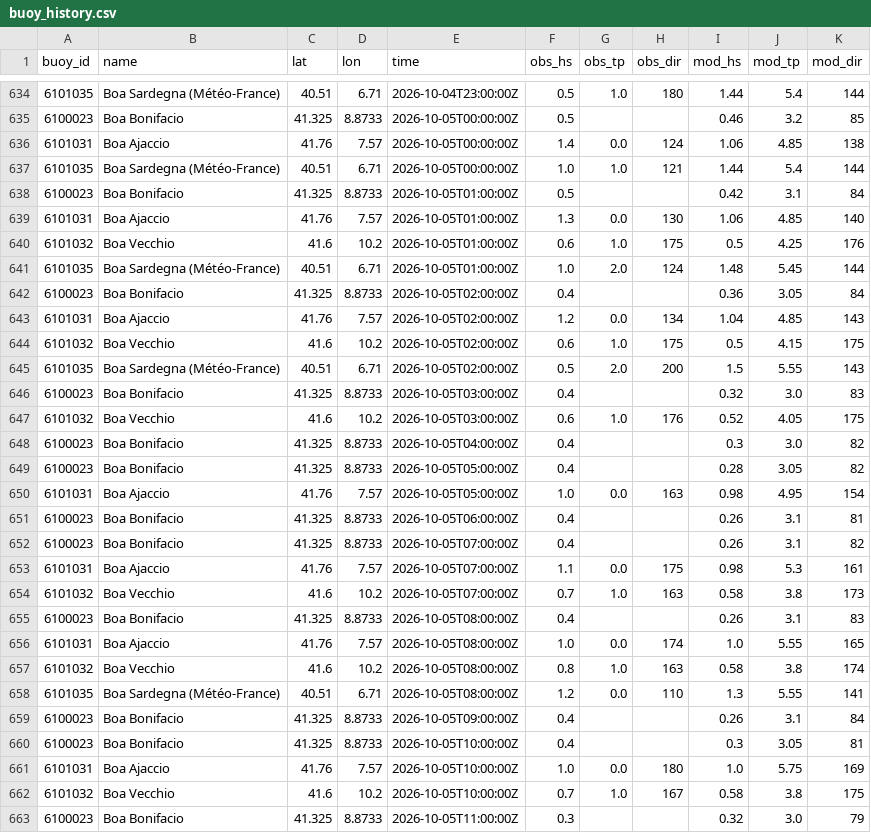
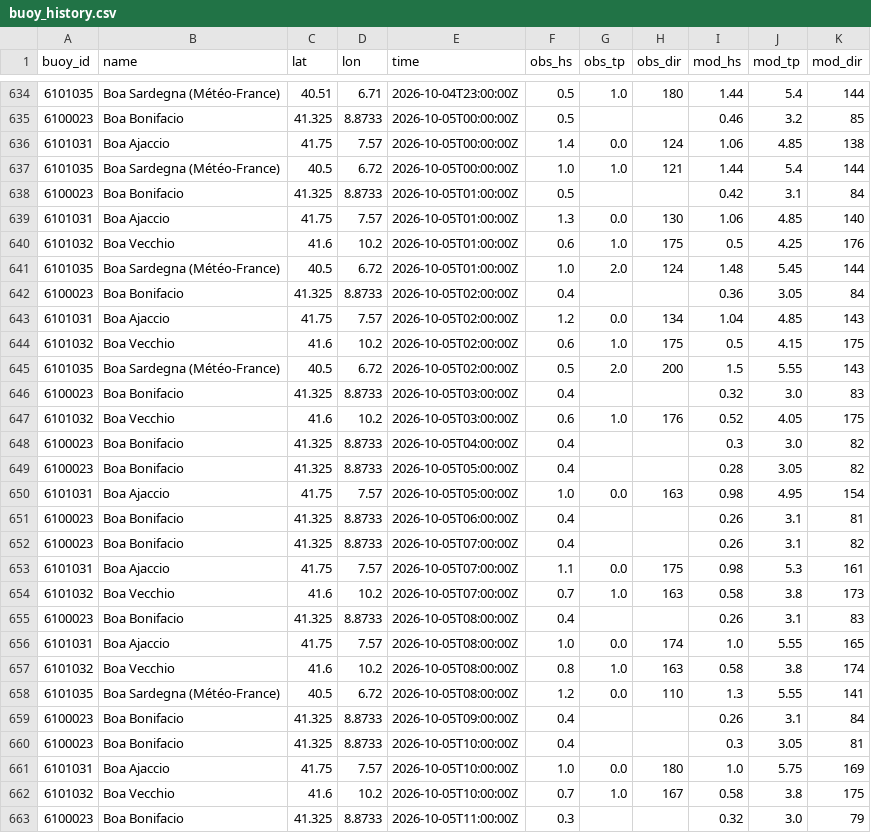
Before and after one commit to devskip/waves, a CSV file: buoy_history.csv, drawn as a sheet; only a part is shown, gaps mark what is left out; the diff covers the shown part only.

```diff
--- a/buoy_history.csv
+++ b/buoy_history.csv
@@ -635,12 +635,12 @@ buoy_id,name,lat,lon,time,obs_hs,obs_tp,obs_dir,mod_hs,mod_tp,mod_dir
 6100023,Boa Bonifacio,41.325,8.8733,2026-10-05T00:00:00Z,0.5,,,0.46,3.2,85
-6101031,Boa Ajaccio,41.76,7.57,2026-10-05T00:00:00Z,1.4,0.0,124,1.06,4.85,138
-6101035,Boa Sardegna (Météo-France),40.51,6.71,2026-10-05T00:00:00Z,1.0,1.0,121,1.44,5.4,144
+6101031,Boa Ajaccio,41.75,7.57,2026-10-05T00:00:00Z,1.4,0.0,124,1.06,4.85,138
+6101035,Boa Sardegna (Météo-France),40.5,6.72,2026-10-05T00:00:00Z,1.0,1.0,121,1.44,5.4,144
 6100023,Boa Bonifacio,41.325,8.8733,2026-10-05T01:00:00Z,0.5,,,0.42,3.1,84
-6101031,Boa Ajaccio,41.76,7.57,2026-10-05T01:00:00Z,1.3,0.0,130,1.06,4.85,140
+6101031,Boa Ajaccio,41.75,7.57,2026-10-05T01:00:00Z,1.3,0.0,130,1.06,4.85,140
 6101032,Boa Vecchio,41.6,10.2,2026-10-05T01:00:00Z,0.6,1.0,175,0.5,4.25,176
-6101035,Boa Sardegna (Météo-France),40.51,6.71,2026-10-05T01:00:00Z,1.0,2.0,124,1.48,5.45,144
+6101035,Boa Sardegna (Météo-France),40.5,6.72,2026-10-05T01:00:00Z,1.0,2.0,124,1.48,5.45,144
 6100023,Boa Bonifacio,41.325,8.8733,2026-10-05T02:00:00Z,0.4,,,0.36,3.05,84
-6101031,Boa Ajaccio,41.76,7.57,2026-10-05T02:00:00Z,1.2,0.0,134,1.04,4.85,143
+6101031,Boa Ajaccio,41.75,7.57,2026-10-05T02:00:00Z,1.2,0.0,134,1.04,4.85,143
 6101032,Boa Vecchio,41.6,10.2,2026-10-05T02:00:00Z,0.6,1.0,175,0.5,4.15,175
-6101035,Boa Sardegna (Météo-France),40.51,6.71,2026-10-05T02:00:00Z,0.5,2.0,200,1.5,5.55,143
+6101035,Boa Sardegna (Météo-France),40.5,6.72,2026-10-05T02:00:00Z,0.5,2.0,200,1.5,5.55,143
 6100023,Boa Bonifacio,41.325,8.8733,2026-10-05T03:00:00Z,0.4,,,0.32,3.0,83
@@ -649,14 +649,14 @@ buoy_id,name,lat,lon,time,obs_hs,obs_tp,obs_dir,mod_hs,mod_tp,mod_dir
 6100023,Boa Bonifacio,41.325,8.8733,2026-10-05T05:00:00Z,0.4,,,0.28,3.05,82
-6101031,Boa Ajaccio,41.76,7.57,2026-10-05T05:00:00Z,1.0,0.0,163,0.98,4.95,154
+6101031,Boa Ajaccio,41.75,7.57,2026-10-05T05:00:00Z,1.0,0.0,163,0.98,4.95,154
 6100023,Boa Bonifacio,41.325,8.8733,2026-10-05T06:00:00Z,0.4,,,0.26,3.1,81
 6100023,Boa Bonifacio,41.325,8.8733,2026-10-05T07:00:00Z,0.4,,,0.26,3.1,82
-6101031,Boa Ajaccio,41.76,7.57,2026-10-05T07:00:00Z,1.1,0.0,175,0.98,5.3,161
+6101031,Boa Ajaccio,41.75,7.57,2026-10-05T07:00:00Z,1.1,0.0,175,0.98,5.3,161
 6101032,Boa Vecchio,41.6,10.2,2026-10-05T07:00:00Z,0.7,1.0,163,0.58,3.8,173
 6100023,Boa Bonifacio,41.325,8.8733,2026-10-05T08:00:00Z,0.4,,,0.26,3.1,83
-6101031,Boa Ajaccio,41.76,7.57,2026-10-05T08:00:00Z,1.0,0.0,174,1.0,5.55,165
+6101031,Boa Ajaccio,41.75,7.57,2026-10-05T08:00:00Z,1.0,0.0,174,1.0,5.55,165
 6101032,Boa Vecchio,41.6,10.2,2026-10-05T08:00:00Z,0.8,1.0,163,0.58,3.8,174
-6101035,Boa Sardegna (Météo-France),40.51,6.71,2026-10-05T08:00:00Z,1.2,0.0,110,1.3,5.55,141
+6101035,Boa Sardegna (Météo-France),40.5,6.72,2026-10-05T08:00:00Z,1.2,0.0,110,1.3,5.55,141
 6100023,Boa Bonifacio,41.325,8.8733,2026-10-05T09:00:00Z,0.4,,,0.26,3.1,84
 6100023,Boa Bonifacio,41.325,8.8733,2026-10-05T10:00:00Z,0.4,,,0.3,3.05,81
-6101031,Boa Ajaccio,41.76,7.57,2026-10-05T10:00:00Z,1.0,0.0,180,1.0,5.75,169
+6101031,Boa Ajaccio,41.75,7.57,2026-10-05T10:00:00Z,1.0,0.0,180,1.0,5.75,169
 6101032,Boa Vecchio,41.6,10.2,2026-10-05T10:00:00Z,0.7,1.0,167,0.58,3.8,175
```
Also changed, not shown: 4 added rows and 90 edited cells elsewhere in this file, 1 other file.
